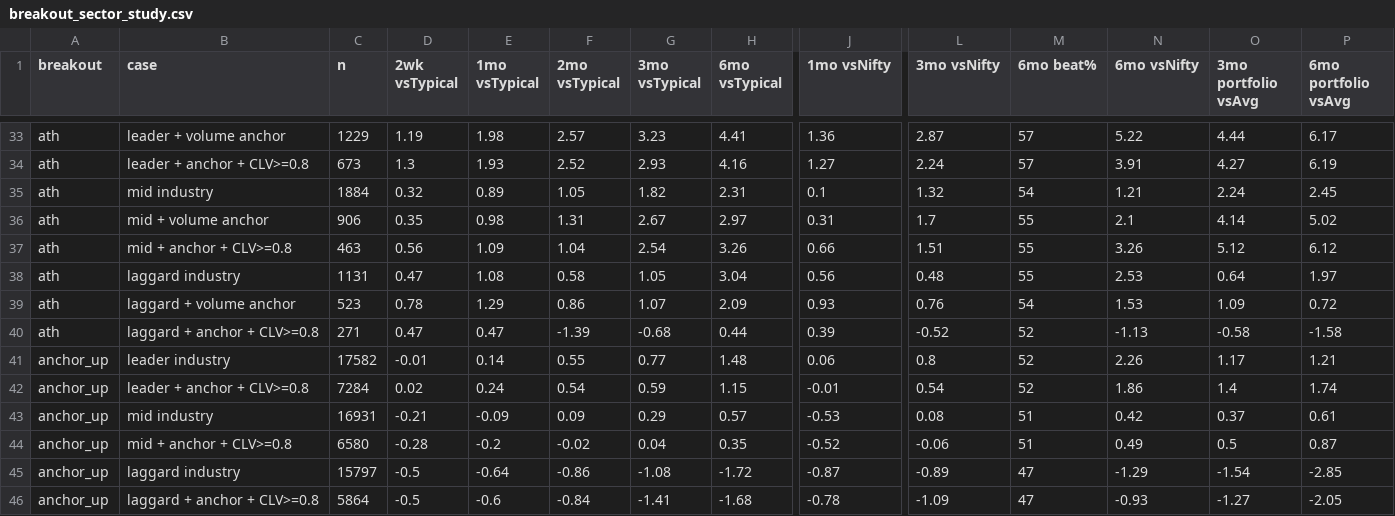
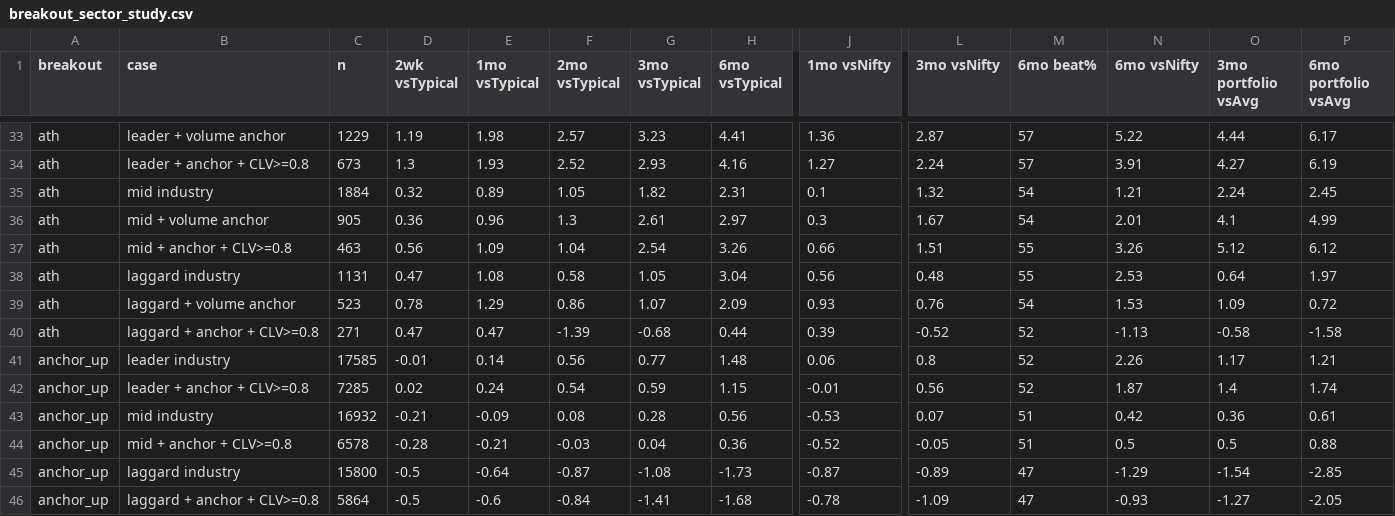
Before and after one commit to adi-git01/nifty-dashboard, a CSV file: analysis/breakout_sector_study.csv, drawn as a sheet; only a part is shown, gaps mark what is left out; the diff covers the shown part only; the diff names each change by its address in the sheet, - before the commit and + after, or states it on an @@ line.

```diff
--- a/analysis/breakout_sector_study.csv
+++ b/analysis/breakout_sector_study.csv
-C36 (n): 906
+C36 (n): 905
-D36 (2wk vsTypical): 0.35
+D36 (2wk vsTypical): 0.36
-E36 (1mo vsTypical): 0.98
+E36 (1mo vsTypical): 0.96
-F36 (2mo vsTypical): 1.31
+F36 (2mo vsTypical): 1.3
-G36 (3mo vsTypical): 2.67
+G36 (3mo vsTypical): 2.61
-J36 (1mo vsNifty): 0.31
+J36 (1mo vsNifty): 0.3
-L36 (3mo vsNifty): 1.7
+L36 (3mo vsNifty): 1.67
-M36 (6mo beat%): 55
+M36 (6mo beat%): 54
-N36 (6mo vsNifty): 2.1
+N36 (6mo vsNifty): 2.01
-O36 (3mo portfolio vsAvg): 4.14
+O36 (3mo portfolio vsAvg): 4.1
-P36 (6mo portfolio vsAvg): 5.02
+P36 (6mo portfolio vsAvg): 4.99
-C41 (n): 17582
+C41 (n): 17585
-F41 (2mo vsTypical): 0.55
+F41 (2mo vsTypical): 0.56
-C42 (n): 7284
+C42 (n): 7285
-L42 (3mo vsNifty): 0.54
+L42 (3mo vsNifty): 0.56
-N42 (6mo vsNifty): 1.86
+N42 (6mo vsNifty): 1.87
-C43 (n): 16931
+C43 (n): 16932
-F43 (2mo vsTypical): 0.09
+F43 (2mo vsTypical): 0.08
-G43 (3mo vsTypical): 0.29
+G43 (3mo vsTypical): 0.28
-H43 (6mo vsTypical): 0.57
+H43 (6mo vsTypical): 0.56
-L43 (3mo vsNifty): 0.08
+L43 (3mo vsNifty): 0.07
-O43 (3mo portfolio vsAvg): 0.37
+O43 (3mo portfolio vsAvg): 0.36
-C44 (n): 6580
+C44 (n): 6578
-E44 (1mo vsTypical): -0.2
+E44 (1mo vsTypical): -0.21
-F44 (2mo vsTypical): -0.02
+F44 (2mo vsTypical): -0.03
-H44 (6mo vsTypical): 0.35
+H44 (6mo vsTypical): 0.36
-L44 (3mo vsNifty): -0.06
+L44 (3mo vsNifty): -0.05
-N44 (6mo vsNifty): 0.49
+N44 (6mo vsNifty): 0.5
-P44 (6mo portfolio vsAvg): 0.87
+P44 (6mo portfolio vsAvg): 0.88
-C45 (n): 15797
+C45 (n): 15800
-F45 (2mo vsTypical): -0.86
+F45 (2mo vsTypical): -0.87
-H45 (6mo vsTypical): -1.72
+H45 (6mo vsTypical): -1.73
```
Also changed, not shown: 37 edited cells elsewhere in this file, 2 other files.
